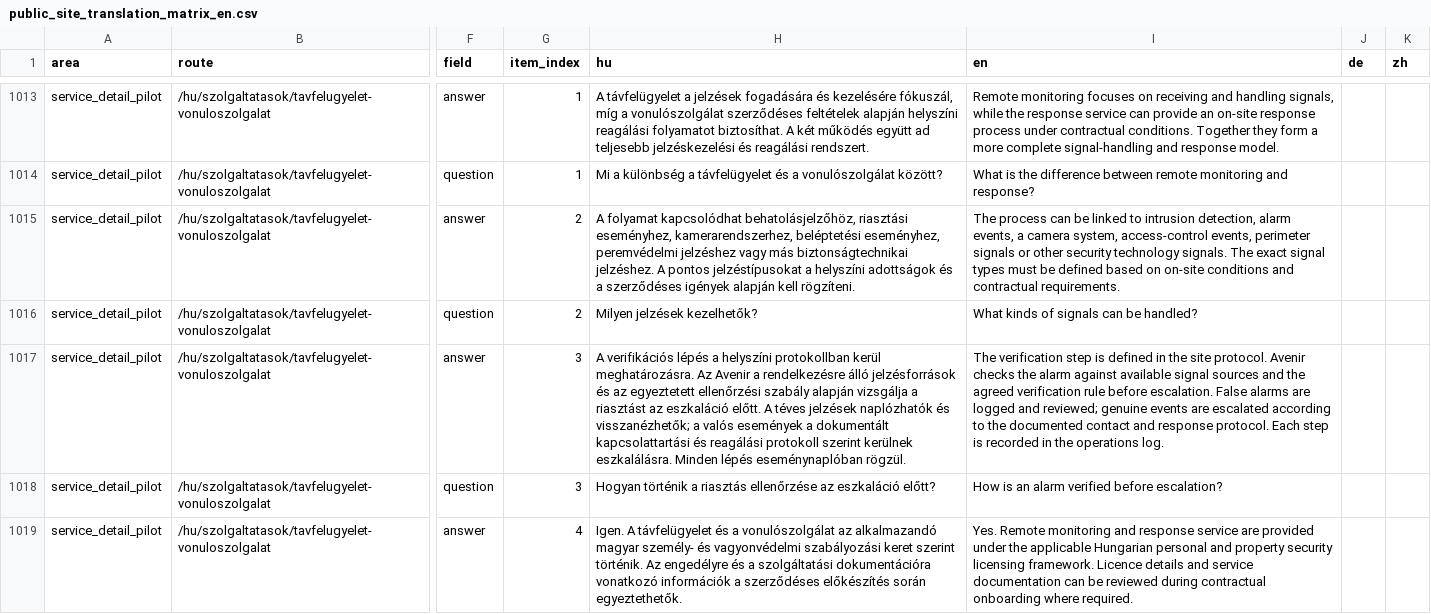
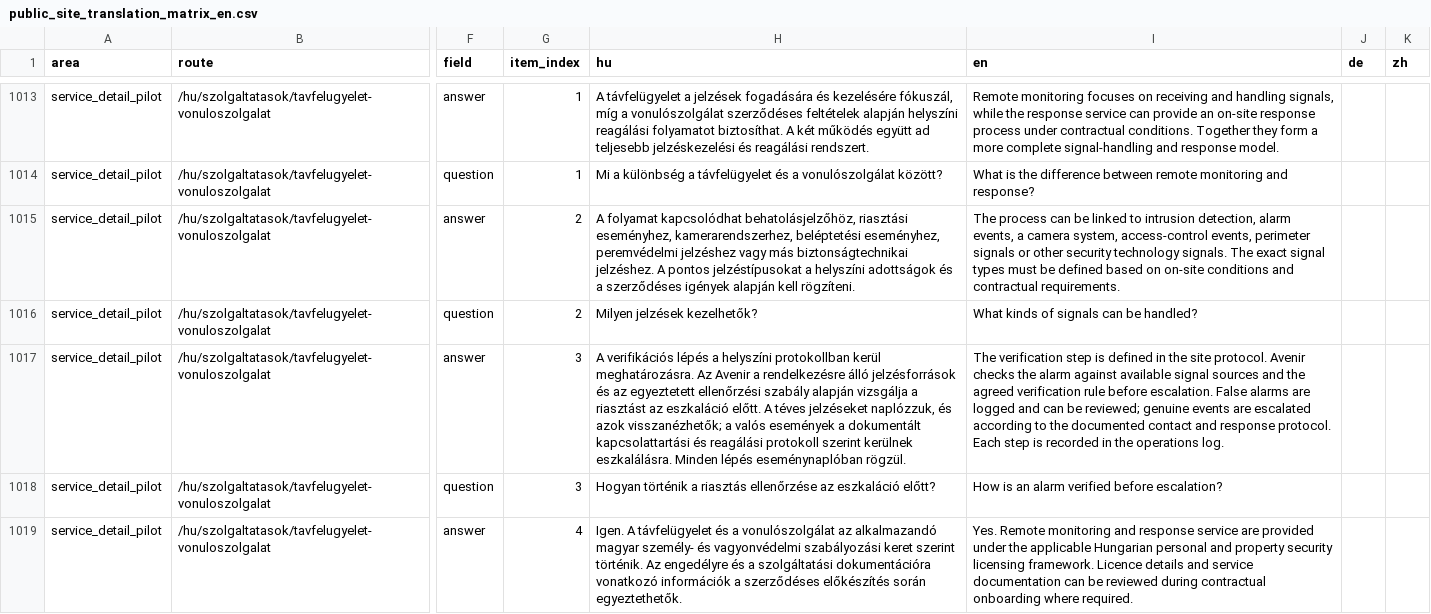
Before and after one commit to avarkonyi/avenir-website, a CSV file: docs/translations/public_site_translation_matrix_en.csv, drawn as a sheet; only a part is shown, gaps mark what is left out; the diff covers the shown part only; the diff names each change by its address in the sheet, - before the commit and + after, or states it on an @@ line.

```diff
--- a/docs/translations/public_site_translation_matrix_en.csv
+++ b/docs/translations/public_site_translation_matrix_en.csv
-H1017 (hu): …A téves jelzések naplózhatók és visszanézhetők; a…
+H1017 (hu): …A téves jelzéseket naplózzuk, és azok visszanézhetők; a…
-I1017 (en): …logged and reviewed; genuine…
+I1017 (en): …logged and can be reviewed; genuine…
```
Also changed, not shown: 6 edited cells elsewhere in this file, 12 other files.
